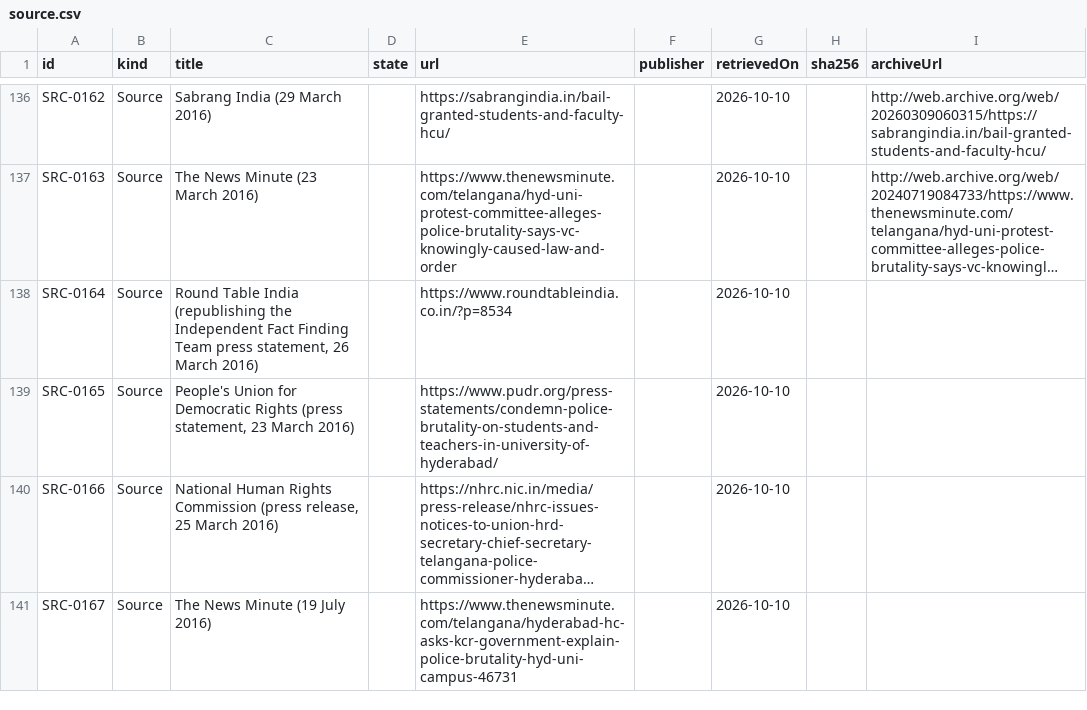
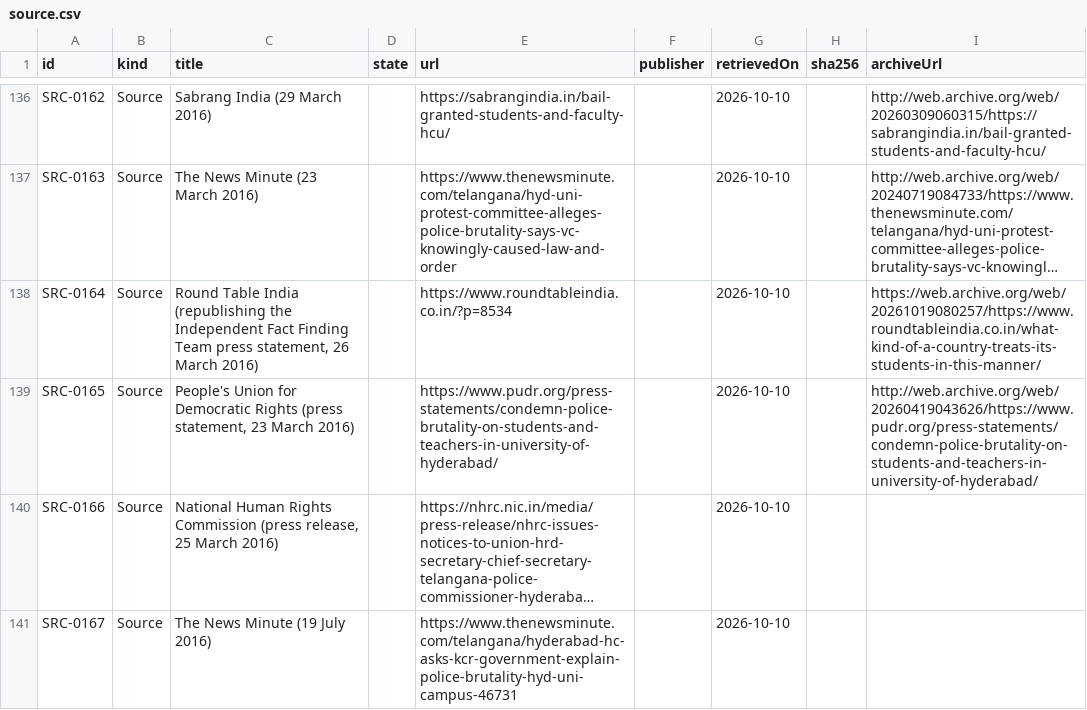
Before and after one commit to Varnasr/WhoGaveTheOrder, a CSV file: data/export/source.csv, drawn as a sheet; only a part is shown, gaps mark what is left out; long unchanged cells end in …; the diff names each change by its address in the sheet, - before the commit and + after, or states it on an @@ line.

```diff
--- a/data/export/source.csv
+++ b/data/export/source.csv
-I138 (archiveUrl): (empty)
+I138 (archiveUrl): https://web.archive.org/web/20261019080257/https://www.roundtableindia.co.in/what-kind-of-a-country-treats-its-students-in-this-manner/
-I139 (archiveUrl): (empty)
+I139 (archiveUrl): http://web.archive.org/web/20260419043626/https://www.pudr.org/press-statements/condemn-police-brutality-on-students-and-teachers-in-university-of-hyderabad/
```
Also changed, not shown: 5 other files.
